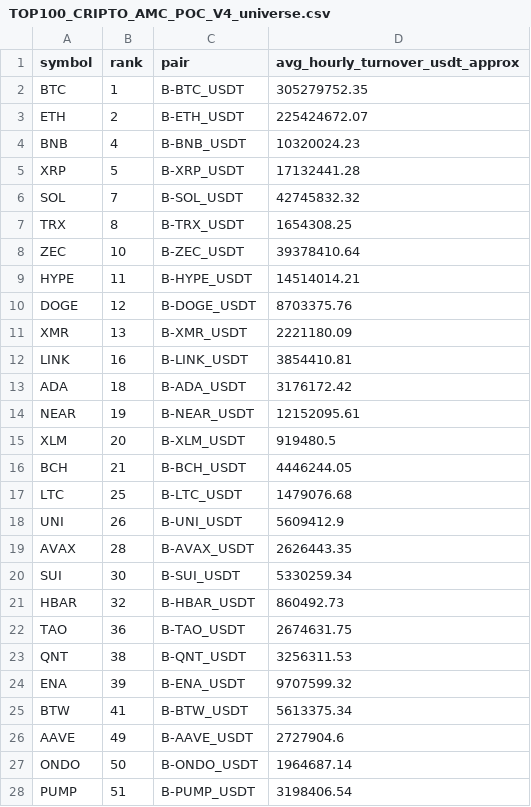
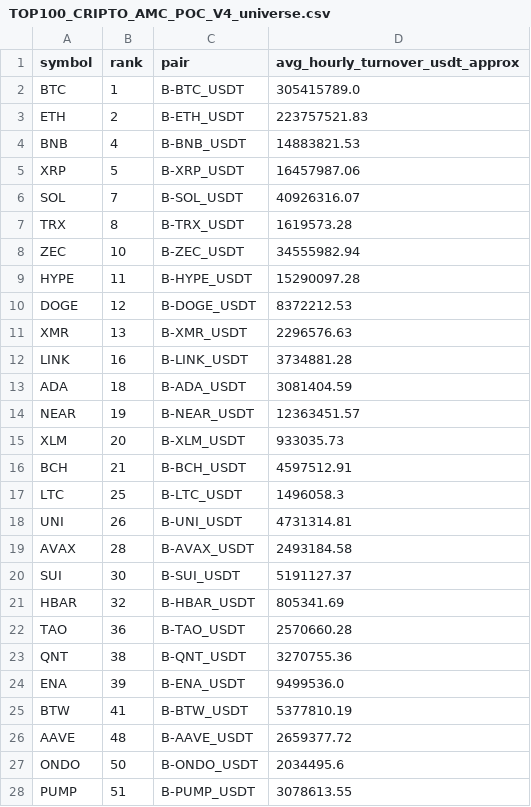
Before and after one commit to jharajesh1210/Guruji, a CSV file: TOP100_CRIPTO_AMC_POC_V4_universe.csv, drawn as a sheet; only a part is shown; the diff covers the shown part only.

```diff
--- a/TOP100_CRIPTO_AMC_POC_V4_universe.csv
+++ b/TOP100_CRIPTO_AMC_POC_V4_universe.csv
@@ -1,28 +1,28 @@
 symbol,rank,pair,avg_hourly_turnover_usdt_approx
-BTC,1,B-BTC_USDT,305279752.35
-ETH,2,B-ETH_USDT,225424672.07
-BNB,4,B-BNB_USDT,10320024.23
-XRP,5,B-XRP_USDT,17132441.28
-SOL,7,B-SOL_USDT,42745832.32
-TRX,8,B-TRX_USDT,1654308.25
-ZEC,10,B-ZEC_USDT,39378410.64
-HYPE,11,B-HYPE_USDT,14514014.21
-DOGE,12,B-DOGE_USDT,8703375.76
-XMR,13,B-XMR_USDT,2221180.09
-LINK,16,B-LINK_USDT,3854410.81
-ADA,18,B-ADA_USDT,3176172.42
-NEAR,19,B-NEAR_USDT,12152095.61
-XLM,20,B-XLM_USDT,919480.5
-BCH,21,B-BCH_USDT,4446244.05
-LTC,25,B-LTC_USDT,1479076.68
-UNI,26,B-UNI_USDT,5609412.9
-AVAX,28,B-AVAX_USDT,2626443.35
-SUI,30,B-SUI_USDT,5330259.34
-HBAR,32,B-HBAR_USDT,860492.73
-TAO,36,B-TAO_USDT,2674631.75
-QNT,38,B-QNT_USDT,3256311.53
-ENA,39,B-ENA_USDT,9707599.32
-BTW,41,B-BTW_USDT,5613375.34
-AAVE,49,B-AAVE_USDT,2727904.6
-ONDO,50,B-ONDO_USDT,1964687.14
-PUMP,51,B-PUMP_USDT,3198406.54
+BTC,1,B-BTC_USDT,305415789.0
+ETH,2,B-ETH_USDT,223757521.83
+BNB,4,B-BNB_USDT,14883821.53
+XRP,5,B-XRP_USDT,16457987.06
+SOL,7,B-SOL_USDT,40926316.07
+TRX,8,B-TRX_USDT,1619573.28
+ZEC,10,B-ZEC_USDT,34555982.94
+HYPE,11,B-HYPE_USDT,15290097.28
+DOGE,12,B-DOGE_USDT,8372212.53
+XMR,13,B-XMR_USDT,2296576.63
+LINK,16,B-LINK_USDT,3734881.28
+ADA,18,B-ADA_USDT,3081404.59
+NEAR,19,B-NEAR_USDT,12363451.57
+XLM,20,B-XLM_USDT,933035.73
+BCH,21,B-BCH_USDT,4597512.91
+LTC,25,B-LTC_USDT,1496058.3
+UNI,26,B-UNI_USDT,4731314.81
+AVAX,28,B-AVAX_USDT,2493184.58
+SUI,30,B-SUI_USDT,5191127.37
+HBAR,32,B-HBAR_USDT,805341.69
+TAO,36,B-TAO_USDT,2570660.28
+QNT,38,B-QNT_USDT,3270755.36
+ENA,39,B-ENA_USDT,9499536.0
+BTW,41,B-BTW_USDT,5377810.19
+AAVE,48,B-AAVE_USDT,2659377.72
+ONDO,50,B-ONDO_USDT,2034495.6
+PUMP,51,B-PUMP_USDT,3078613.55
```
Also changed, not shown: 1 added row and 18 edited cells elsewhere in this file, 1 other file.
